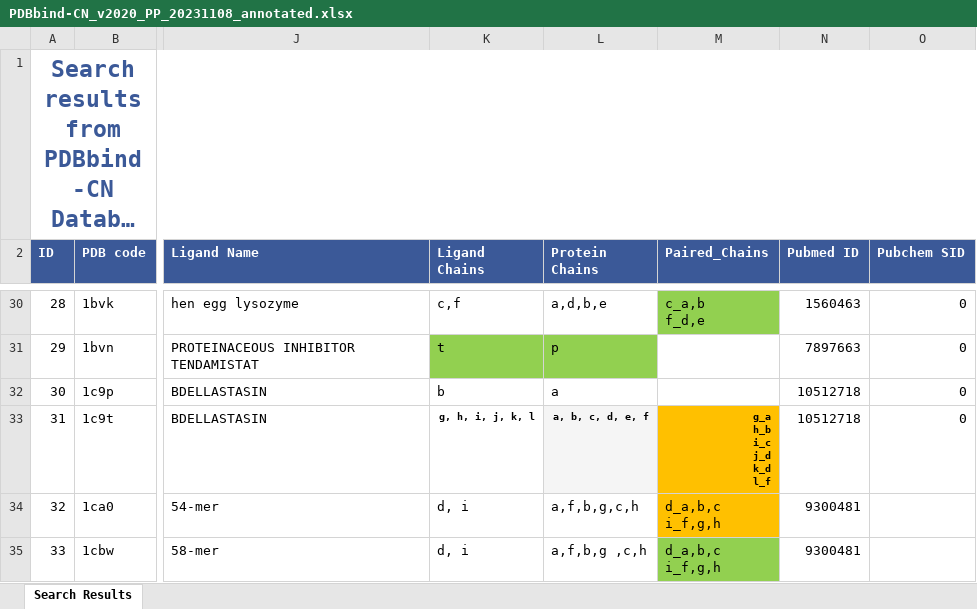
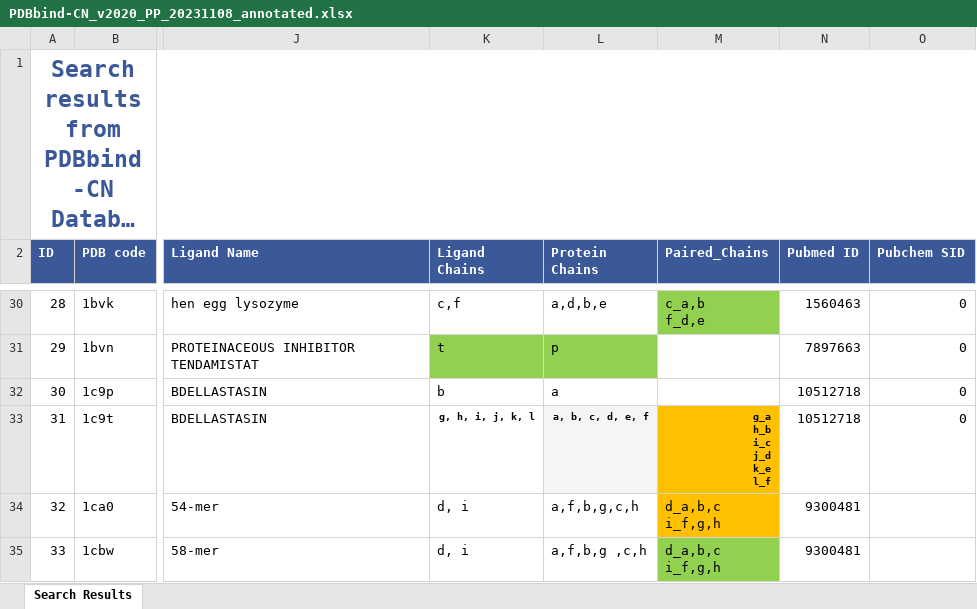
Before and after one commit to Huatsing-Lau/PPB-Affinity-DataPrepWorkflow, an Excel workbook: source_data/PDBbind-CN_v2020_PP_20231108_annotated.xlsx, sheet Search Results, drawn as a sheet; only a part is shown, gaps mark what is left out; long unchanged cells end in …; values as stored, in another font and other column widths than the file's, no borders; ↵ is a line break in a cell; the diff covers the shown part only; the diff names each change by its address in the sheet, - before the commit and + after, or states it on an @@ line.

```diff
--- a/source_data/PDBbind-CN_v2020_PP_20231108_annotated.xlsx (sheet Search Results)
+++ b/source_data/PDBbind-CN_v2020_PP_20231108_annotated.xlsx (sheet Search Results)
-M33 (Paired_Chains): g_a ↵ h_b ↵ i_c ↵ j_d ↵ k_d ↵ l_f
+M33 (Paired_Chains): g_a ↵ h_b ↵ i_c ↵ j_d ↵ k_e ↵ l_f
```
Also changed, not shown: 1 removed row and 7 edited cells elsewhere in this sheet, processed_data/Affinity Benchmark v5.5(samples_deleted).xlsx, processed_data/Affinity Benchmark v5.5.xlsx, 30 other files.
